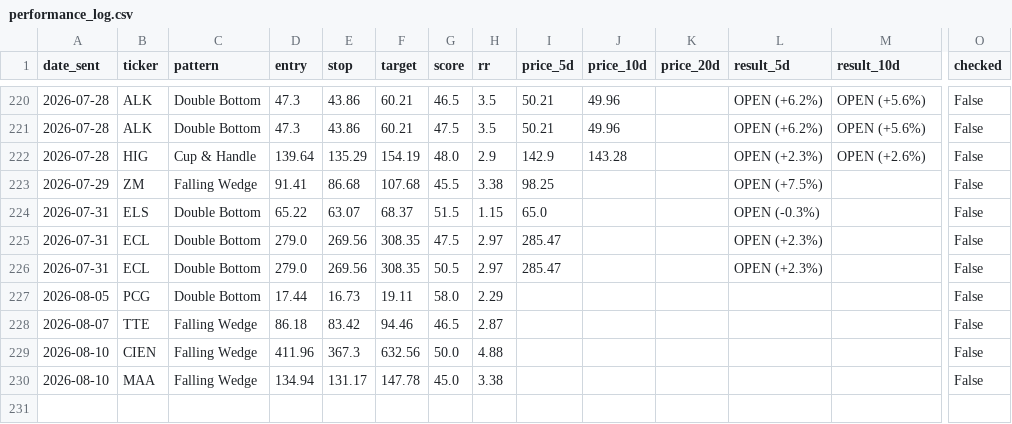
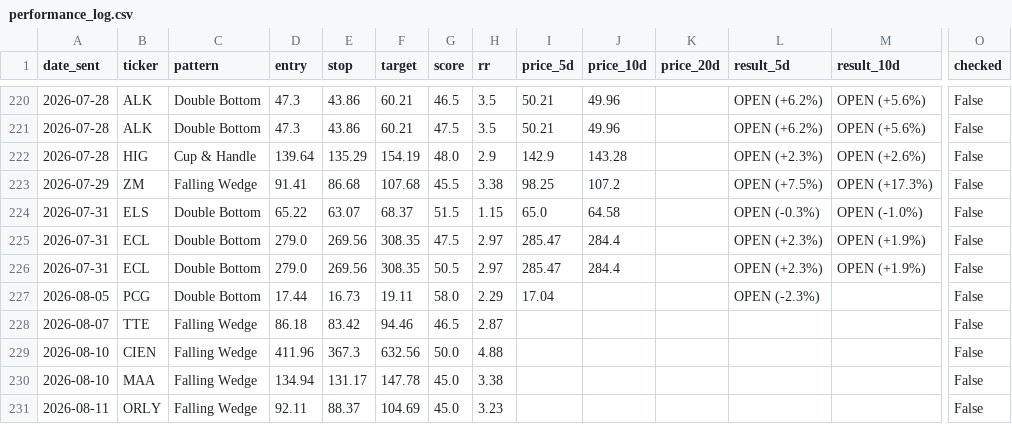
Before and after one commit to shakedazaria/stock-script-render, a CSV file: scanner_state/performance_log.csv, drawn as a sheet; only a part is shown, gaps mark what is left out; rows hold the shown columns only; the diff names each change by its address in the sheet, - before the commit and + after, or states it on an @@ line.

```diff
--- a/scanner_state/performance_log.csv
+++ b/scanner_state/performance_log.csv
-J223 (price_10d): (empty)
+J223 (price_10d): 107.2
-M223 (result_10d): (empty)
+M223 (result_10d): OPEN (+17.3%)
-J224 (price_10d): (empty)
+J224 (price_10d): 64.58
-M224 (result_10d): (empty)
+M224 (result_10d): OPEN (-1.0%)
-J225:J226 (price_10d): (empty)
+J225:J226 (price_10d): 284.4
-M225:M226 (result_10d): (empty)
+M225:M226 (result_10d): OPEN (+1.9%)
-I227 (price_5d): (empty)
+I227 (price_5d): 17.04
-L227 (result_5d): (empty)
+L227 (result_5d): OPEN (-2.3%)
+row 231: 2026-08-11 | ORLY | Falling Wedge | 92.11 | 88.37 | 104.69 | 45.0 | 3.23 |  |  |  |  |  | False
```
Also changed, not shown: scanner_state/signals_log.csv, 7 other files.
